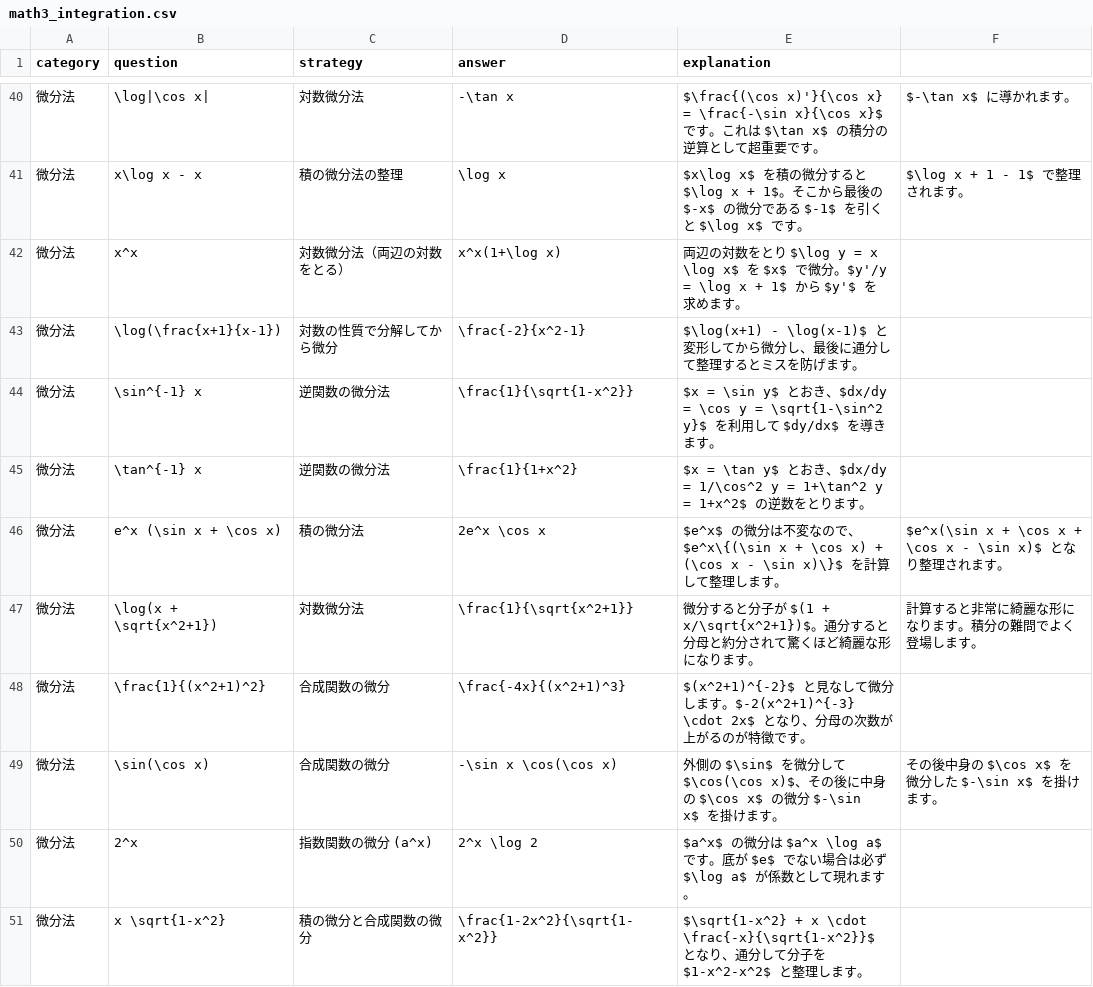
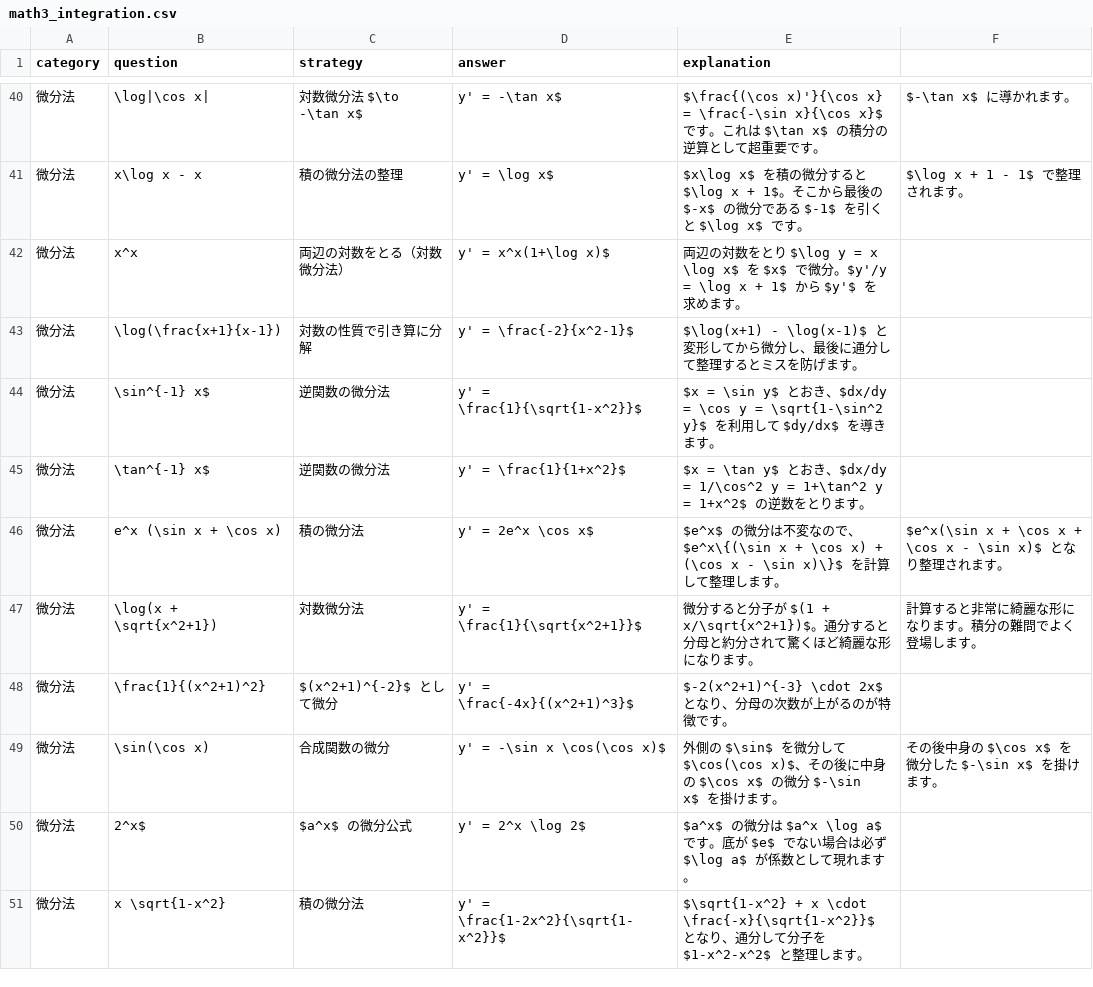
Before and after one commit to toppatayouhei-debug/science-study-app, a CSV file: math3_integration.csv, drawn as a sheet; only a part is shown, gaps mark what is left out; the diff covers the shown part only.

```diff
--- a/math3_integration.csv
+++ b/math3_integration.csv
@@ -40,12 +40,12 @@ category,question,strategy,answer,explanation,
-微分法,\log|\cos x|,対数微分法,-\tan x,$\frac{(\cos x)'}{\cos x} = \frac{-\sin x}{\cos x}$ です。これは $\tan x$ の積分の逆算として超重要です。,$-\tan x$ に導かれます。
-微分法,x\log x - x,積の微分法の整理,\log x,$x\log x$ を積の微分すると $\log x + 1$。そこから最後の $-x$ の微分である $-1$ を引くと $\log x$ です。,$\log x + 1 - 1$ で整理されます。
-微分法,x^x,対数微分法（両辺の対数をとる）,x^x(1+\log x),両辺の対数をとり $\log y = x \log x$ を $x$ で微分。$y'/y = \log x + 1$ から $y'$ を求めます。,
-微分法,\log(\frac{x+1}{x-1}),対数の性質で分解してから微分,\frac{-2}{x^2-1},$\log(x+1) - \log(x-1)$ と変形してから微分し、最後に通分して整理するとミスを防げます。,
-微分法,\sin^{-1} x,逆関数の微分法,\frac{1}{\sqrt{1-x^2}},$x = \sin y$ とおき、$dx/dy = \cos y = \sqrt{1-\sin^2 y}$ を利用して $dy/dx$ を導きます。,
-微分法,\tan^{-1} x,逆関数の微分法,\frac{1}{1+x^2},$x = \tan y$ とおき、$dx/dy = 1/\cos^2 y = 1+\tan^2 y = 1+x^2$ の逆数をとります。,
-微分法,e^x (\sin x + \cos x),積の微分法,2e^x \cos x,$e^x$ の微分は不変なので、$e^x\{(\sin x + \cos x) + (\cos x - \sin x)\}$ を計算して整理します。,$e^x(\sin x + \cos x + \cos x - \sin x)$ となり整理されます。
-微分法,\log(x + \sqrt{x^2+1}),対数微分法,\frac{1}{\sqrt{x^2+1}},微分すると分子が $(1 + x/\sqrt{x^2+1})$。通分すると分母と約分されて驚くほど綺麗な形になります。,計算すると非常に綺麗な形になります。積分の難問でよく登場します。
-微分法,\frac{1}{(x^2+1)^2},合成関数の微分,\frac{-4x}{(x^2+1)^3},$(x^2+1)^{-2}$ と見なして微分します。$-2(x^2+1)^{-3} \cdot 2x$ となり、分母の次数が上がるのが特徴です。,
-微分法,\sin(\cos x),合成関数の微分,-\sin x \cos(\cos x),外側の $\sin$ を微分して $\cos(\cos x)$、その後に中身の $\cos x$ の微分 $-\sin x$ を掛けます。,その後中身の $\cos x$ を微分した $-\sin x$ を掛けます。
-微分法,2^x,指数関数の微分 (a^x),2^x \log 2,$a^x$ の微分は $a^x \log a$ です。底が $e$ でない場合は必ず $\log a$ が係数として現れます。,
-微分法,x \sqrt{1-x^2},積の微分と合成関数の微分,\frac{1-2x^2}{\sqrt{1-x^2}},$\sqrt{1-x^2} + x \cdot \frac{-x}{\sqrt{1-x^2}}$ となり、通分して分子を $1-x^2-x^2$ と整理します。,
+微分法,\log|\cos x|,対数微分法 $\to -\tan x$,y' = -\tan x$,$\frac{(\cos x)'}{\cos x} = \frac{-\sin x}{\cos x}$ です。これは $\tan x$ の積分の逆算として超重要です。,$-\tan x$ に導かれます。
+微分法,x\log x - x,積の微分法の整理,y' = \log x$,$x\log x$ を積の微分すると $\log x + 1$。そこから最後の $-x$ の微分である $-1$ を引くと $\log x$ です。,$\log x + 1 - 1$ で整理されます。
+微分法,x^x,両辺の対数をとる（対数微分法）,y' = x^x(1+\log x)$,両辺の対数をとり $\log y = x \log x$ を $x$ で微分。$y'/y = \log x + 1$ から $y'$ を求めます。,
+微分法,\log(\frac{x+1}{x-1}),対数の性質で引き算に分解,y' = \frac{-2}{x^2-1}$,$\log(x+1) - \log(x-1)$ と変形してから微分し、最後に通分して整理するとミスを防げます。,
+微分法,\sin^{-1} x$,逆関数の微分法,y' = \frac{1}{\sqrt{1-x^2}}$,$x = \sin y$ とおき、$dx/dy = \cos y = \sqrt{1-\sin^2 y}$ を利用して $dy/dx$ を導きます。,
+微分法,\tan^{-1} x$,逆関数の微分法,y' = \frac{1}{1+x^2}$,$x = \tan y$ とおき、$dx/dy = 1/\cos^2 y = 1+\tan^2 y = 1+x^2$ の逆数をとります。,
+微分法,e^x (\sin x + \cos x),積の微分法,y' = 2e^x \cos x$,$e^x$ の微分は不変なので、$e^x\{(\sin x + \cos x) + (\cos x - \sin x)\}$ を計算して整理します。,$e^x(\sin x + \cos x + \cos x - \sin x)$ となり整理されます。
+微分法,\log(x + \sqrt{x^2+1}),対数微分法,y' = \frac{1}{\sqrt{x^2+1}}$,微分すると分子が $(1 + x/\sqrt{x^2+1})$。通分すると分母と約分されて驚くほど綺麗な形になります。,計算すると非常に綺麗な形になります。積分の難問でよく登場します。
+微分法,\frac{1}{(x^2+1)^2},$(x^2+1)^{-2}$ として微分,y' = \frac{-4x}{(x^2+1)^3}$,$-2(x^2+1)^{-3} \cdot 2x$ となり、分母の次数が上がるのが特徴です。,
+微分法,\sin(\cos x),合成関数の微分,y' = -\sin x \cos(\cos x)$,外側の $\sin$ を微分して $\cos(\cos x)$、その後に中身の $\cos x$ の微分 $-\sin x$ を掛けます。,その後中身の $\cos x$ を微分した $-\sin x$ を掛けます。
+微分法,2^x$,$a^x$ の微分公式,y' = 2^x \log 2$,$a^x$ の微分は $a^x \log a$ です。底が $e$ でない場合は必ず $\log a$ が係数として現れます。,
+微分法,x \sqrt{1-x^2},積の微分法,y' = \frac{1-2x^2}{\sqrt{1-x^2}}$,$\sqrt{1-x^2} + x \cdot \frac{-x}{\sqrt{1-x^2}}$ となり、通分して分子を $1-x^2-x^2$ と整理します。,
```
Also changed, not shown: 64 edited cells elsewhere in this file.
